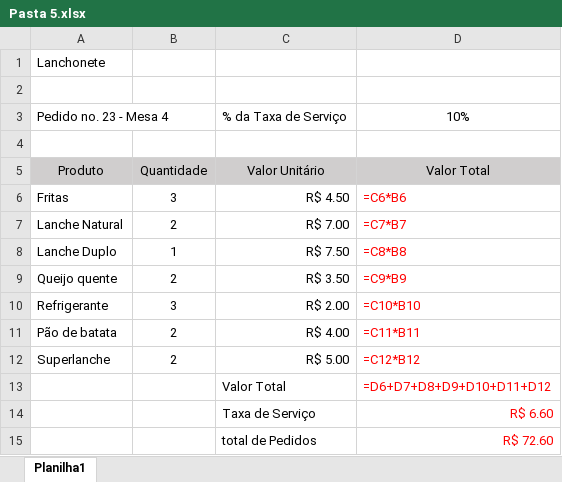
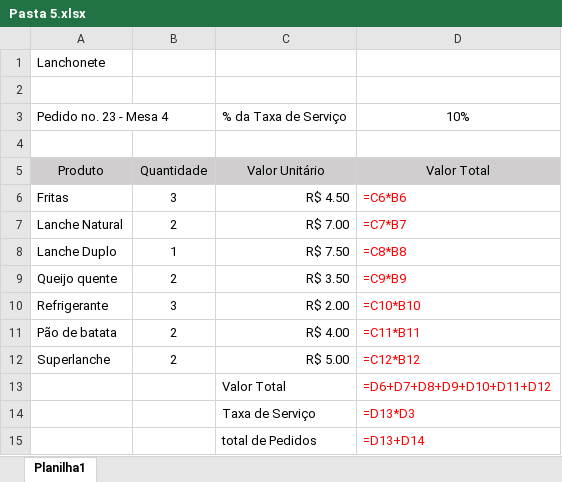
Before and after one commit to yasmimalvescirqueiraa-cloud/Yasmim, an Excel workbook: Pasta 5.xlsx, sheet Planilha1, drawn as a sheet; values as stored, in another font and other column widths than the file's, no borders; formulas are shown in place of their values; the diff names each change by its address in the sheet, - before the commit and + after, or states it on an @@ line.

Commit message:
CORREÇÃO

```diff
--- a/Pasta 5.xlsx (sheet Planilha1)
+++ b/Pasta 5.xlsx (sheet Planilha1)
-D14: R$ 6.60
+D14: =D13*D3
-D15: R$ 72.60
+D15: =D13+D14
```
